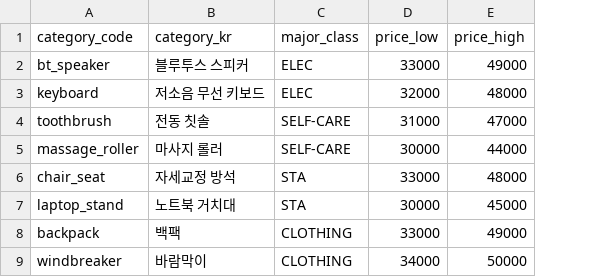
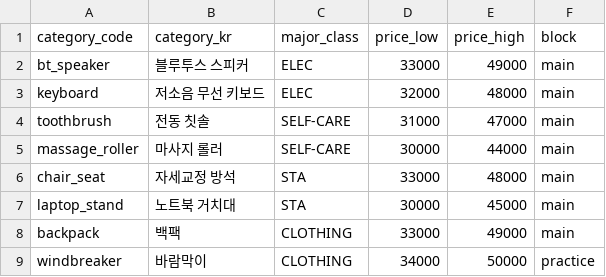
Before and after one commit to Bearjsw/GPTC-task-psychopy, a CSV file: stim/categories.csv, drawn as a sheet; the diff names each change by its address in the sheet, - before the commit and + after, or states it on an @@ line.

```diff
--- a/stim/categories.csv
+++ b/stim/categories.csv
+column F (block), rows 2-9: main | main | main | main | main | main | main | practice
```
Also changed, not shown: 7 other files.
